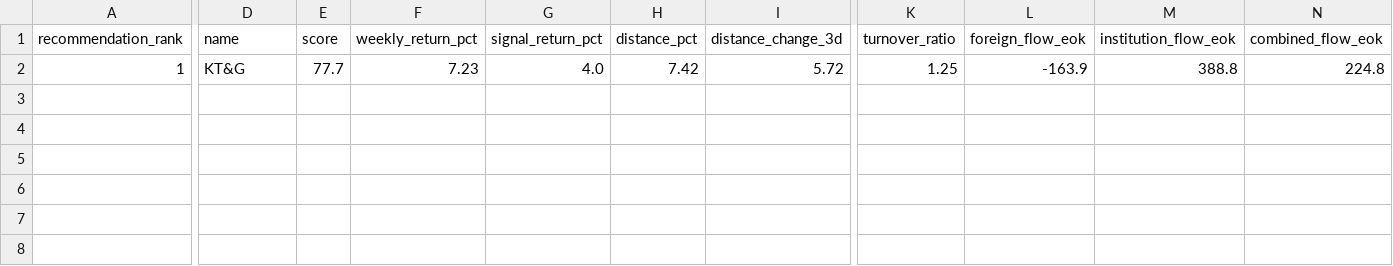
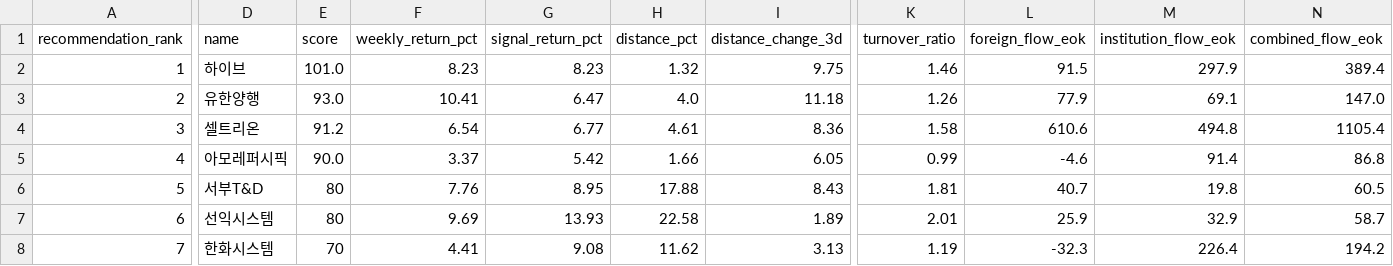
Before and after one commit to Yeongtae/kr-stock-trend-analysis, a CSV file: exports/2026-10-16/recommended_stocks_today.csv, drawn as a sheet; only a part is shown, gaps mark what is left out; rows hold the shown columns only; the diff covers the shown part only; the diff names each change by its address in the sheet, - before the commit and + after, or states it on an @@ line.

```diff
--- a/exports/2026-10-16/recommended_stocks_today.csv
+++ b/exports/2026-10-16/recommended_stocks_today.csv
-D2 (name): KT&G
+D2 (name): 하이브
-E2 (score): 77.7
+E2 (score): 101.0
-F2 (weekly_return_pct): 7.23
+F2 (weekly_return_pct): 8.23
-G2 (signal_return_pct): 4.0
+G2 (signal_return_pct): 8.23
-H2 (distance_pct): 7.42
+H2 (distance_pct): 1.32
-I2 (distance_change_3d): 5.72
+I2 (distance_change_3d): 9.75
-K2 (turnover_ratio): 1.25
+K2 (turnover_ratio): 1.46
-L2 (foreign_flow_eok): -163.9
+L2 (foreign_flow_eok): 91.5
-M2 (institution_flow_eok): 388.8
+M2 (institution_flow_eok): 297.9
-N2 (combined_flow_eok): 224.8
+N2 (combined_flow_eok): 389.4
+row 3: 2 | 유한양행 | 93.0 | 10.41 | 6.47 | 4.0 | 11.18 | 1.26 | 77.9 | 69.1 | 147.0
+row 4: 3 | 셀트리온 | 91.2 | 6.54 | 6.77 | 4.61 | 8.36 | 1.58 | 610.6 | 494.8 | 1105.4
+row 5: 4 | 아모레퍼시픽 | 90.0 | 3.37 | 5.42 | 1.66 | 6.05 | 0.99 | -4.6 | 91.4 | 86.8
+row 6: 5 | 서부T&D | 80 | 7.76 | 8.95 | 17.88 | 8.43 | 1.81 | 40.7 | 19.8 | 60.5
+row 7: 6 | 선익시스템 | 80 | 9.69 | 13.93 | 22.58 | 1.89 | 2.01 | 25.9 | 32.9 | 58.7
+row 8: 7 | 한화시스템 | 70 | 4.41 | 9.08 | 11.62 | 3.13 | 1.19 | -32.3 | 226.4 | 194.2
```
Also changed, not shown: 3 edited cells elsewhere in this file, exports/2026-10-16/flow_rankings.csv, exports/2026-10-16/return_rankings.csv, 14 other files.
